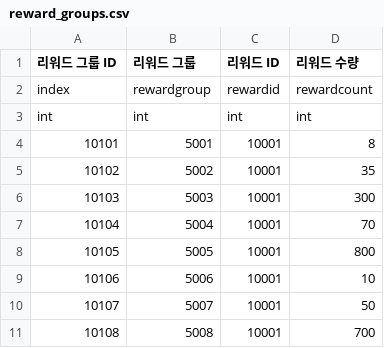
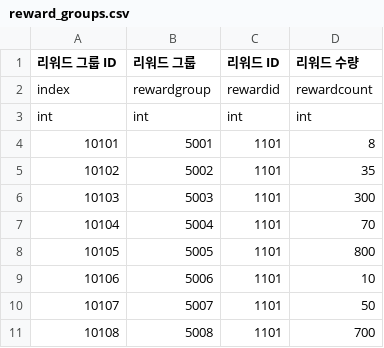
Before and after one commit to 99Snack/Happy_Project, a CSV file: Assets/0. Resources/Resources/Data/reward_groups.csv, drawn as a sheet.

```diff
--- a/Assets/0. Resources/Resources/Data/reward_groups.csv
+++ b/Assets/0. Resources/Resources/Data/reward_groups.csv
@@ -3,9 +3,9 @@ index,rewardgroup,rewardid,rewardcount
 int,int,int,int
-10101,5001,10001,8
-10102,5002,10001,35
-10103,5003,10001,300
-10104,5004,10001,70
-10105,5005,10001,800
-10106,5006,10001,10
-10107,5007,10001,50
-10108,5008,10001,700
+10101,5001,1101,8
+10102,5002,1101,35
+10103,5003,1101,300
+10104,5004,1101,70
+10105,5005,1101,800
+10106,5006,1101,10
+10107,5007,1101,50
+10108,5008,1101,700
```
Also changed, not shown: 44 other files.
